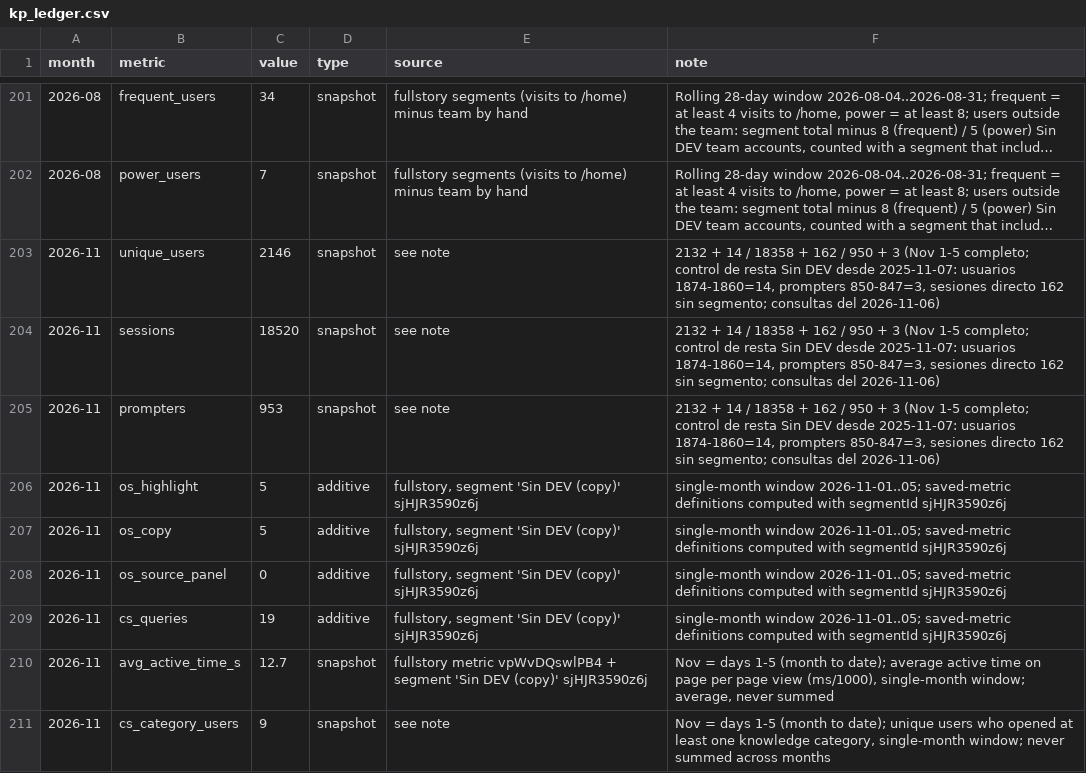
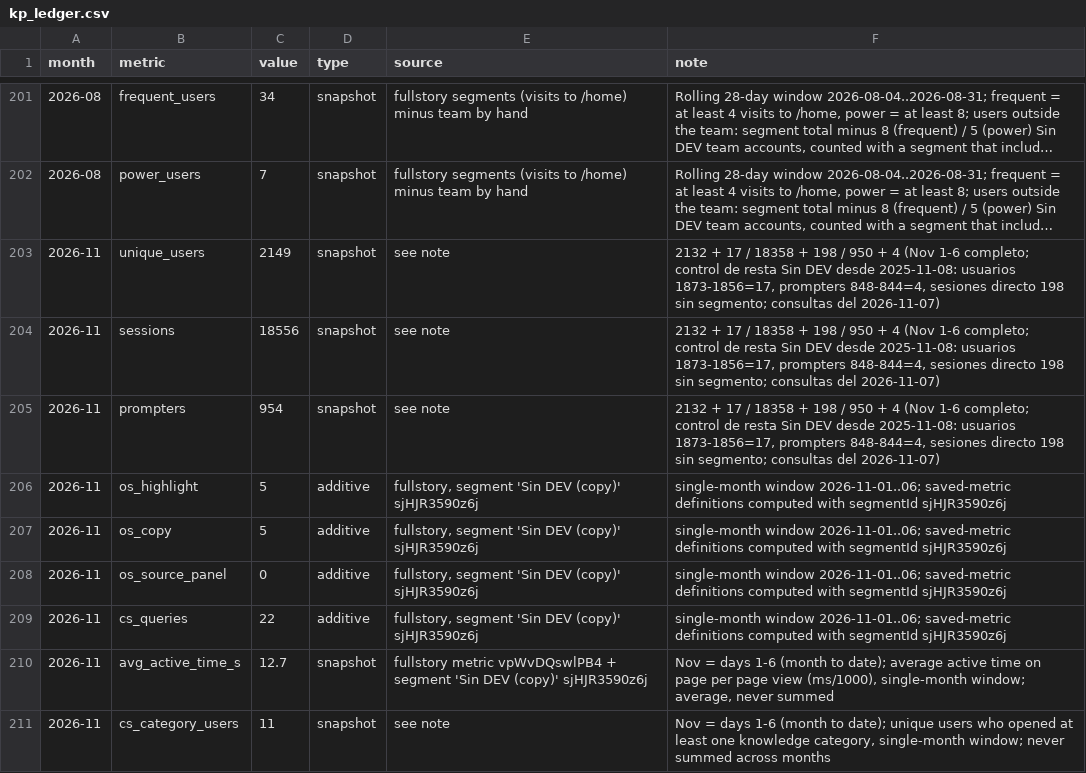
Before and after one commit to jimenasalinasg/KPsmoketest, a CSV file: data/kp_ledger.csv, drawn as a sheet; only a part is shown, gaps mark what is left out; long unchanged cells end in …; the diff covers the shown part only; the diff names each change by its address in the sheet, - before the commit and + after, or states it on an @@ line.

```diff
--- a/data/kp_ledger.csv
+++ b/data/kp_ledger.csv
-C203 (value): 2146
+C203 (value): 2149
-F203:F205 (note): 2132 + 14 / 18358 + 162 / 950 + 3 (Nov 1-5 completo; control de resta Sin DEV desde 2025-11-07: usuarios 1874-1860=14, prompters 850-847=3, sesiones directo 162 sin segmento; consultas del 2026-11-06)
+F203:F205 (note): 2132 + 17 / 18358 + 198 / 950 + 4 (Nov 1-6 completo; control de resta Sin DEV desde 2025-11-08: usuarios 1873-1856=17, prompters 848-844=4, sesiones directo 198 sin segmento; consultas del 2026-11-07)
-C204 (value): 18520
+C204 (value): 18556
-C205 (value): 953
+C205 (value): 954
-F206:F209 (note): single-month window 2026-11-01..05; saved-metric definitions…
+F206:F209 (note): single-month window 2026-11-01..06; saved-metric definitions…
-C209 (value): 19
+C209 (value): 22
-F210 (note): …= days 1-5 (month to…
+F210 (note): …= days 1-6 (month to…
-C211 (value): 9
+C211 (value): 11
-F211 (note): …= days 1-5 (month to…
+F211 (note): …= days 1-6 (month to…
```
Also changed, not shown: 13 edited cells elsewhere in this file, 2 other files.
